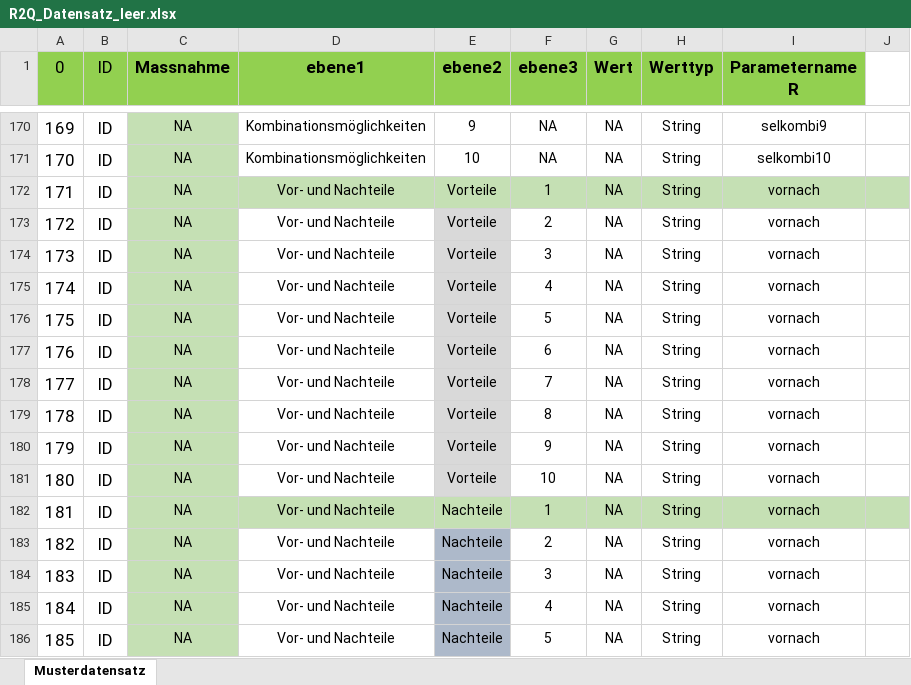
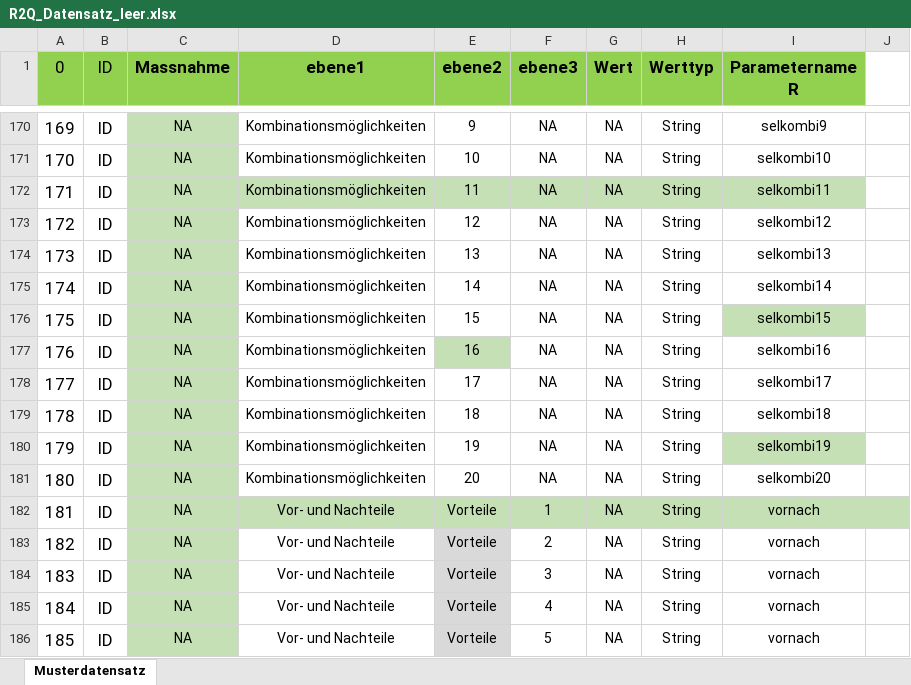
Before and after one commit to FlAlbers/R2Q-Shiny-Server, an Excel workbook: R2Q_Datensatz_leer.xlsx, sheet Musterdatensatz, drawn as a sheet; only a part is shown, gaps mark what is left out; the shorter side is filled out with more unchanged rows; values as stored, in another font and other column widths than the file's, no borders; addresses are those after the commit; the diff names each change by its address in the sheet, - before the commit and + after, or states it on an @@ line.

Commit message:
Added 10 more dropdown-lists in Kombinationsmöglichkeiten
Now there's a total of 20 dropdown-lists in the section Kombinationsmöglichkeiten

```diff
--- a/R2Q_Datensatz_leer.xlsx (sheet Musterdatensatz)
+++ b/R2Q_Datensatz_leer.xlsx (sheet Musterdatensatz)
+row 172: 171 | ID | NA | Kombinationsmöglichkeiten | 11 | NA | NA | String | selkombi11
+row 173: 172 | ID | NA | Kombinationsmöglichkeiten | 12 | NA | NA | String | selkombi12
+row 174: 173 | ID | NA | Kombinationsmöglichkeiten | 13 | NA | NA | String | selkombi13
+row 175: 174 | ID | NA | Kombinationsmöglichkeiten | 14 | NA | NA | String | selkombi14
+row 176: 175 | ID | NA | Kombinationsmöglichkeiten | 15 | NA | NA | String | selkombi15
+row 177: 176 | ID | NA | Kombinationsmöglichkeiten | 16 | NA | NA | String | selkombi16
+row 178: 177 | ID | NA | Kombinationsmöglichkeiten | 17 | NA | NA | String | selkombi17
+row 179: 178 | ID | NA | Kombinationsmöglichkeiten | 18 | NA | NA | String | selkombi18
+row 180: 179 | ID | NA | Kombinationsmöglichkeiten | 19 | NA | NA | String | selkombi19
+row 181: 180 | ID | NA | Kombinationsmöglichkeiten | 20 | NA | NA | String | selkombi20
@@ column A (0) renumbered from row 182 down @@
```
Also changed, not shown: 1 other file.
